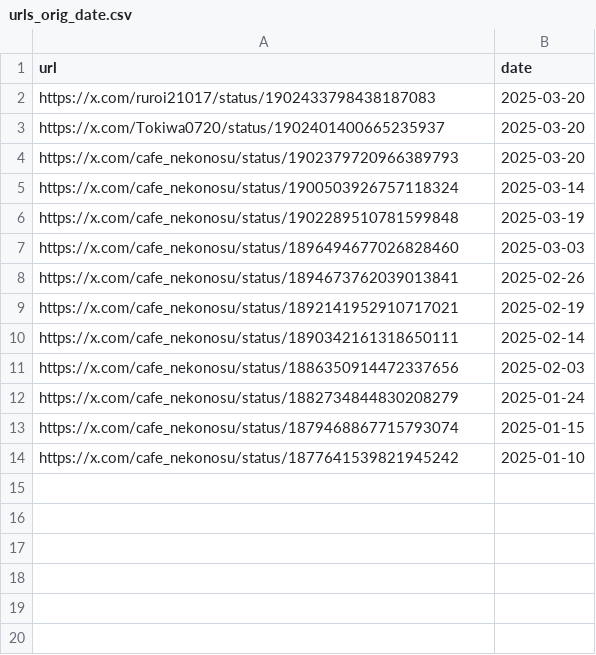
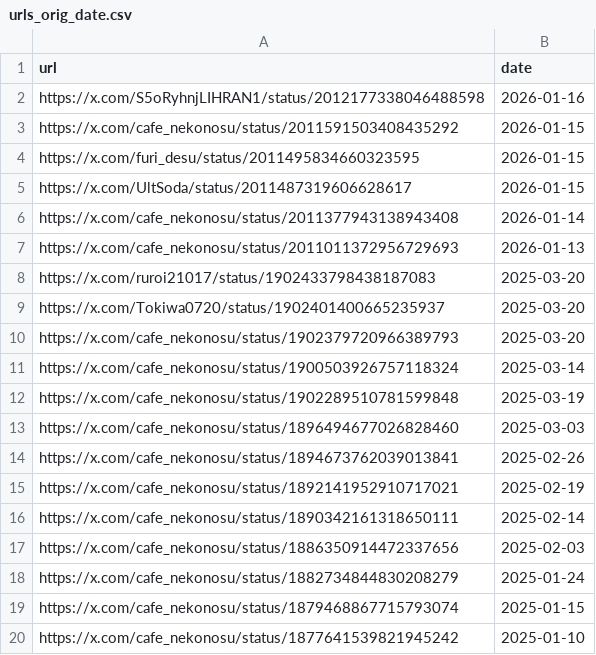
Before and after one commit to St198807/VRCTwitterImageLoader, a CSV file: src/VRCTwitterImageLoader/data/urls_orig_date.csv, drawn as a sheet; the diff names each change by its address in the sheet, - before the commit and + after, or states it on an @@ line.

```diff
--- a/src/VRCTwitterImageLoader/data/urls_orig_date.csv
+++ b/src/VRCTwitterImageLoader/data/urls_orig_date.csv
+row 2: https://x.com/S5oRyhnjLIHRAN1/status/2012177338046488598 | 2026-01-16
+row 3: https://x.com/cafe_nekonosu/status/2011591503408435292 | 2026-01-15
+row 4: https://x.com/furi_desu/status/2011495834660323595 | 2026-01-15
+row 5: https://x.com/UltSoda/status/2011487319606628617 | 2026-01-15
+row 6: https://x.com/cafe_nekonosu/status/2011377943138943408 | 2026-01-14
+row 7: https://x.com/cafe_nekonosu/status/2011011372956729693 | 2026-01-13
```
